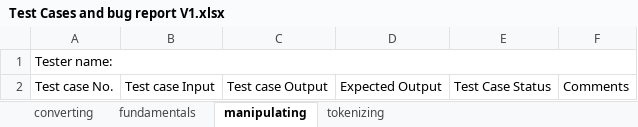
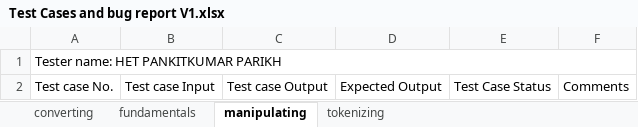
Before and after one commit to shreymac2411/CPR1012024Final_Project, an Excel workbook: Documents/Test cases/Version 1/Test Cases and bug report V1.xlsx, sheet manipulating, drawn as a sheet; values as stored, in another font and other column widths than the file's, no borders; the diff names each change by its address in the sheet, - before the commit and + after, or states it on an @@ line.

Commit message:
UPDATE TEST CASE FILE

```diff
--- a/Documents/Test cases/Version 1/Test Cases and bug report V1.xlsx (sheet manipulating)
+++ b/Documents/Test cases/Version 1/Test Cases and bug report V1.xlsx (sheet manipulating)
-A1: Tester name:
+A1: Tester name: HET PANKITKUMAR PARIKH
```
